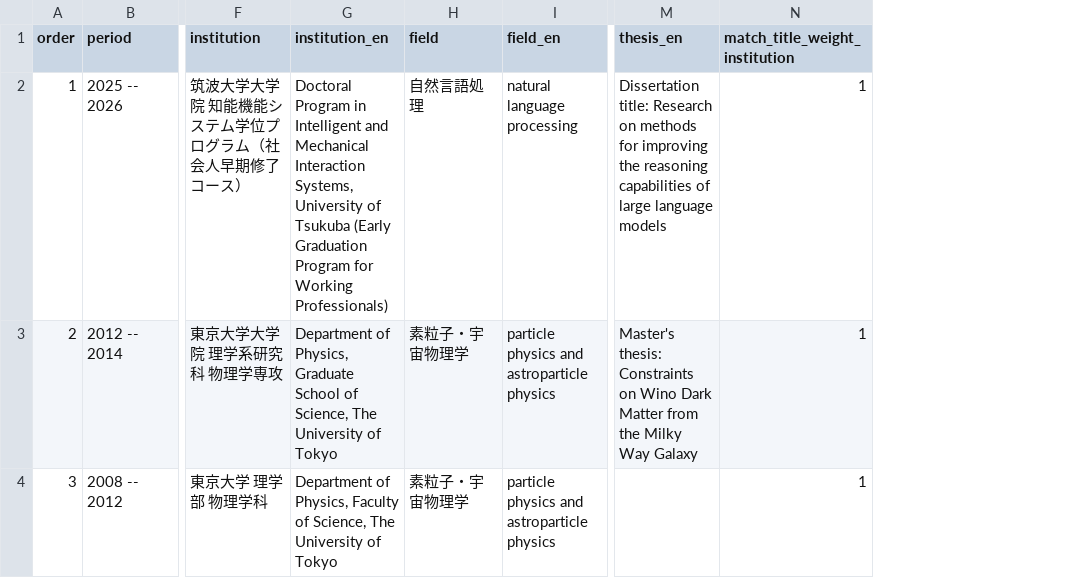
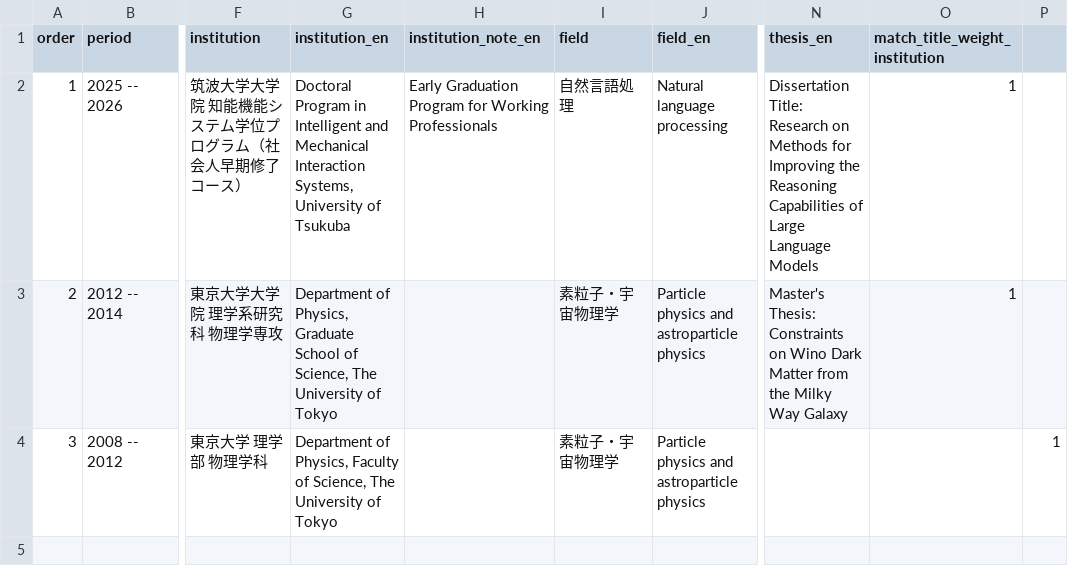
Before and after one commit to MorishT/MorishT, a CSV file: resume/data/education.csv, drawn as a sheet; only a part is shown, gaps mark what is left out; addresses are those after the commit; the diff names each change by its address in the sheet, - before the commit and + after, or states it on an @@ line.

```diff
--- a/resume/data/education.csv
+++ b/resume/data/education.csv
+column H (institution_note_en), row 2: Early Graduation Program for Working Professionals
+column P, row 4: 1
-G2 (institution_en): …of Tsukuba (Early Graduation Program for Working Professionals)
+G2 (institution_en): …of Tsukuba
-J2 (field_en): natural language processing
+J2 (field_en): Natural language processing
-N2 (thesis_en): Dissertation title: Research on methods for improving the reasoning capabilities of large language models
+N2 (thesis_en): Dissertation Title: Research on Methods for Improving the Reasoning Capabilities of Large Language Models
-J3:J4 (field_en): particle physics and astroparticle physics
+J3:J4 (field_en): Particle physics and astroparticle physics
-N3 (thesis_en): Master's thesis: Constraints on…
+N3 (thesis_en): Master's Thesis: Constraints on…
-O4 (match_title_weight_institution): 1
+O4 (match_title_weight_institution): (empty)
```
Also changed, not shown: resume/data/work_positions.csv, 49 other files.
